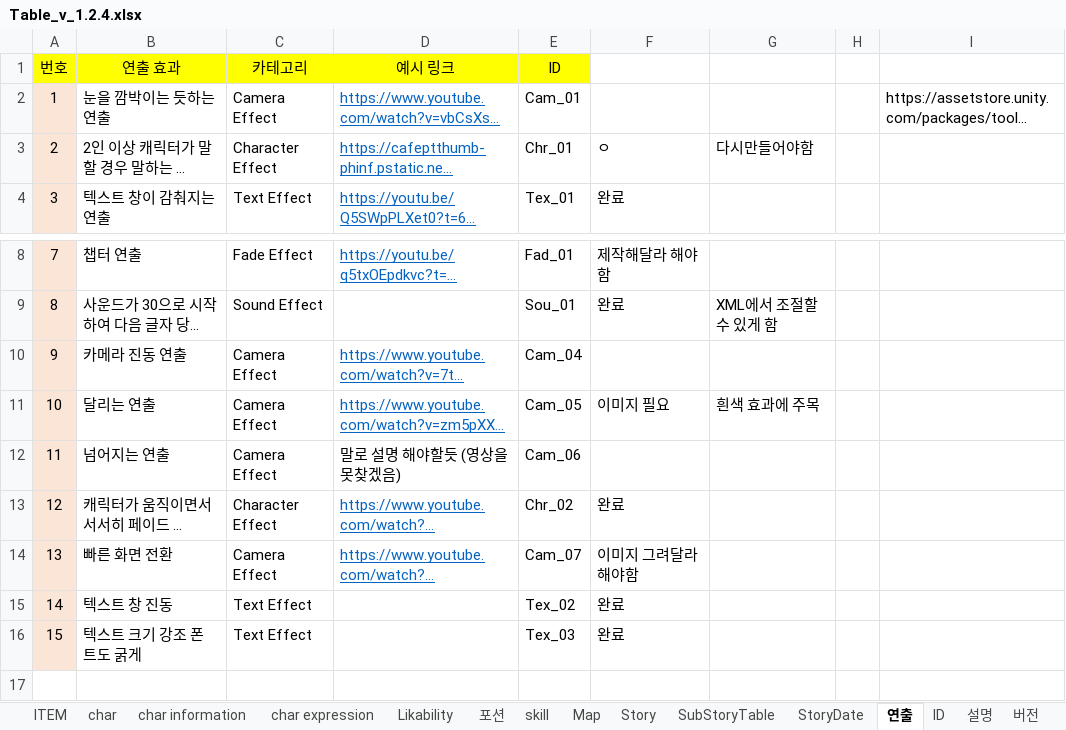
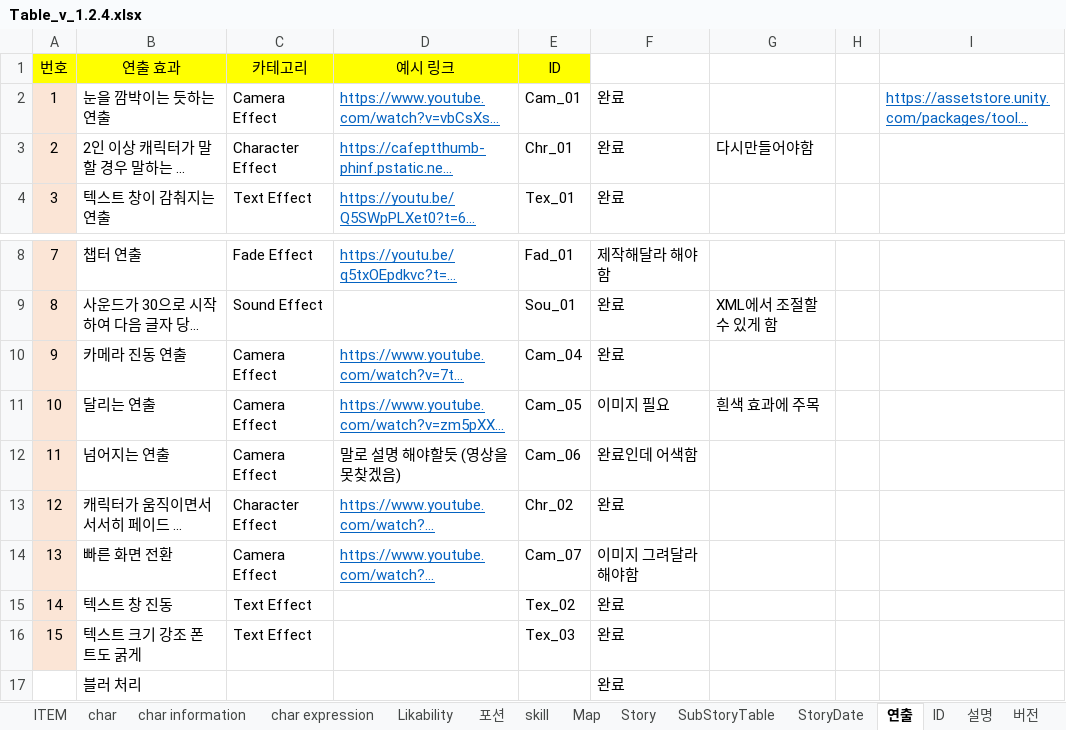
Before and after one commit to 223tt/Last-Night, an Excel workbook: 테이블/테이블 원본/Table_v_1.2.4.xlsx, sheet 연출, drawn as a sheet; only a part is shown, gaps mark what is left out; long unchanged cells end in …; values as stored, in another font and other column widths than the file's, no borders; the diff names each change by its address in the sheet, - before the commit and + after, or states it on an @@ line.

```diff
--- a/테이블/테이블 원본/Table_v_1.2.4.xlsx (sheet 연출)
+++ b/테이블/테이블 원본/Table_v_1.2.4.xlsx (sheet 연출)
-F2: (empty)
+F2: 완료
@@ I2 underline: off → on, text colour: black → #0563C1 @@
-F3: ㅇ
+F3: 완료
-F10: (empty)
+F10: 완료
-F12: (empty)
+F12: 완료인데 어색함
+row 17:  | 블러 처리 |  |  |  | 완료
```
Also changed, not shown: 2 other files.
